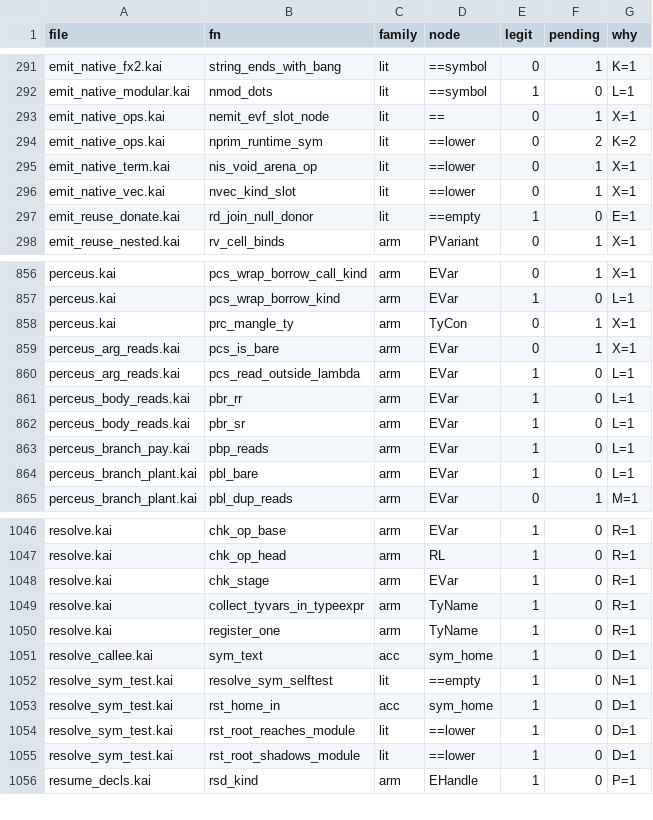
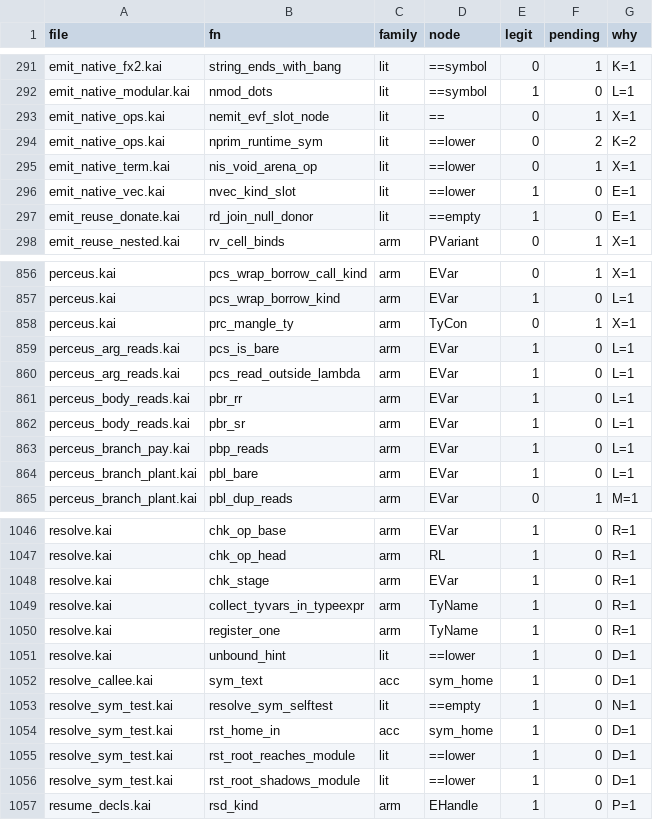
Before and after one commit to lnds/kaikai, a TSV file: tools/symid-census/allow.tsv, drawn as a sheet; only a part is shown, gaps mark what is left out.

```diff
--- a/tools/symid-census/allow.tsv
+++ b/tools/symid-census/allow.tsv
@@ -295,3 +295,3 @@ emit_native_ops.kai	nprim_runtime_sym	lit	==lower	0	2	K=2
 emit_native_term.kai	nis_void_arena_op	lit	==lower	0	1	X=1
-emit_native_vec.kai	nvec_kind_slot	lit	==lower	0	1	X=1
+emit_native_vec.kai	nvec_kind_slot	lit	==lower	1	0	E=1
 emit_reuse_donate.kai	rd_join_null_donor	lit	==empty	1	0	E=1
@@ -858,3 +858,3 @@ perceus.kai	pcs_wrap_borrow_kind	arm	EVar	1	0	L=1
 perceus.kai	prc_mangle_ty	arm	TyCon	0	1	X=1
-perceus_arg_reads.kai	pcs_is_bare	arm	EVar	0	1	X=1
+perceus_arg_reads.kai	pcs_is_bare	arm	EVar	1	0	L=1
 perceus_arg_reads.kai	pcs_read_outside_lambda	arm	EVar	1	0	L=1
@@ -1050,2 +1050,3 @@ resolve.kai	collect_tyvars_in_typeexpr	arm	TyName	1	0	R=1
 resolve.kai	register_one	arm	TyName	1	0	R=1
+resolve.kai	unbound_hint	lit	==lower	1	0	D=1
 resolve_callee.kai	sym_text	acc	sym_home	1	0	D=1
```
Also changed, not shown: 3 other files.
